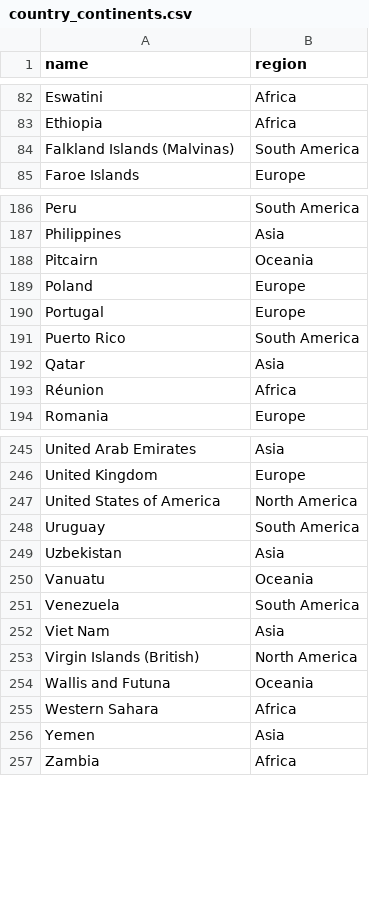
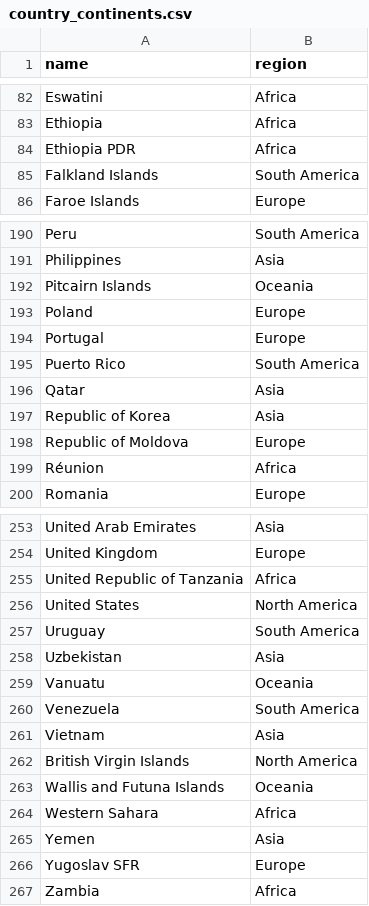
Before and after one commit to aronaacho/INFO330-ChangingTemperaturesCarbonEmissions, a CSV file: country_continents.csv, drawn as a sheet; only a part is shown, gaps mark what is left out; the diff covers the shown part only.

```diff
--- a/country_continents.csv
+++ b/country_continents.csv
@@ -83,3 +83,4 @@ Eswatini,Africa
 Ethiopia,Africa
-Falkland Islands (Malvinas),South America
+Ethiopia PDR,Africa
+Falkland Islands,South America
 Faroe Islands,Europe
@@ -187,3 +191,3 @@ Peru,South America
 Philippines,Asia
-Pitcairn,Oceania
+Pitcairn Islands,Oceania
 Poland,Europe
@@ -192,2 +196,4 @@ Puerto Rico,South America
 Qatar,Asia
+Republic of Korea,Asia
+Republic of Moldova,Europe
 Réunion,Africa
@@ -246,3 +254,4 @@ United Arab Emirates,Asia
 United Kingdom,Europe
-United States of America,North America
+United Republic of Tanzania,Africa
+United States,North America
 Uruguay,South America
@@ -251,7 +260,8 @@ Vanuatu,Oceania
 Venezuela,South America
-Viet Nam,Asia
-Virgin Islands (British),North America
-Wallis and Futuna,Oceania
+Vietnam,Asia
+British Virgin Islands,North America
+Wallis and Futuna Islands,Oceania
 Western Sahara,Africa
 Yemen,Asia
+Yugoslav SFR,Europe
 Zambia,Africa
```
Also changed, not shown: 5 added rows and 22 edited cells elsewhere in this file, global_temp_change.csv, 1 other file.
